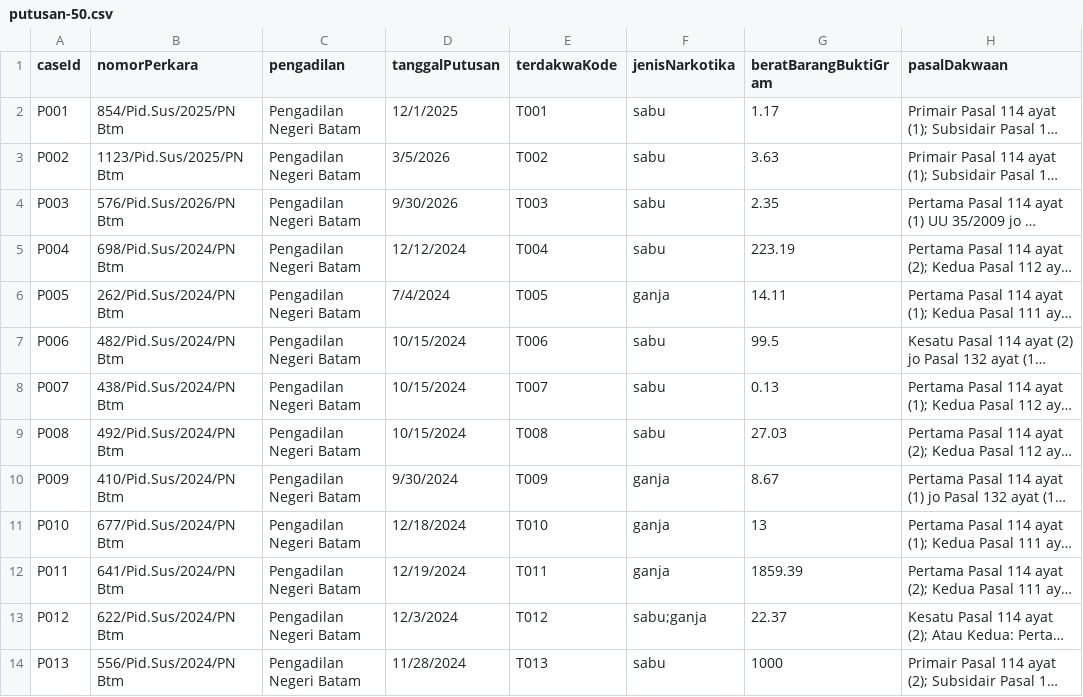
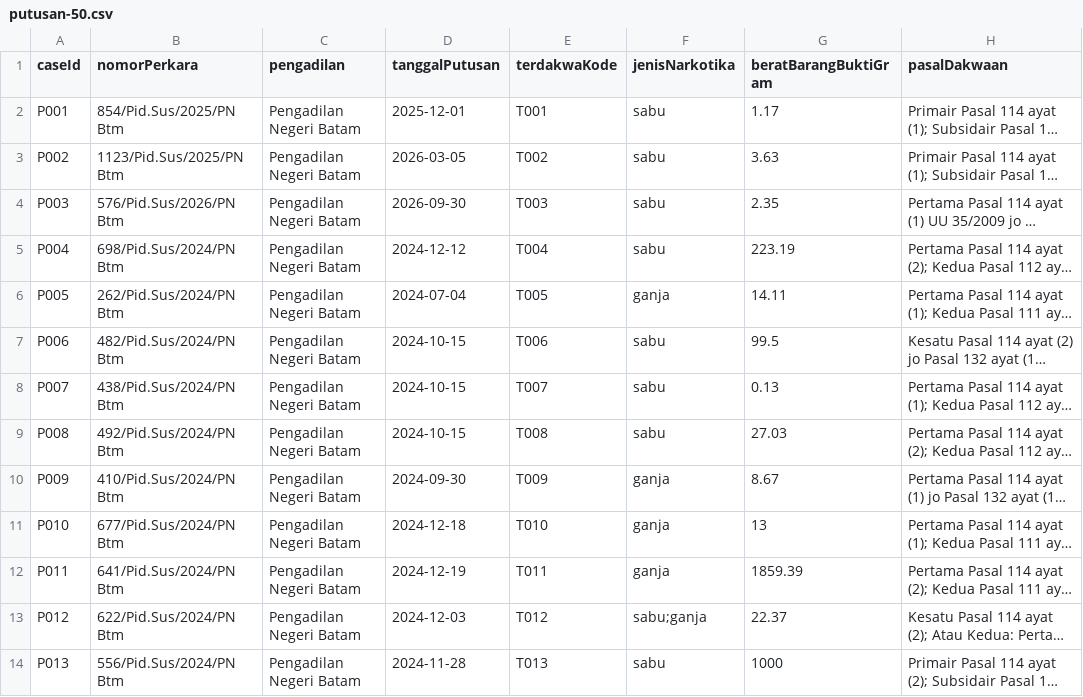
Before and after one commit to AdjieWidodo16/uts-struktur-data-narkotika-kelompok-11, a CSV file: data/putusan-50.csv, drawn as a sheet; only a part is shown; long unchanged cells end in …; the diff covers the shown part only; the diff names each change by its address in the sheet, - before the commit and + after, or states it on an @@ line.

Commit message:
fix(data): ubah format tanggalPutusan ke yyyy-MM-dd sesuai ADR-003

```diff
--- a/data/putusan-50.csv
+++ b/data/putusan-50.csv
-D2 (tanggalPutusan): 12/1/2025
+D2 (tanggalPutusan): 2025-12-01
-D3 (tanggalPutusan): 3/5/2026
+D3 (tanggalPutusan): 2026-03-05
-D4 (tanggalPutusan): 9/30/2026
+D4 (tanggalPutusan): 2026-09-30
-D5 (tanggalPutusan): 12/12/2024
+D5 (tanggalPutusan): 2024-12-12
-D6 (tanggalPutusan): 7/4/2024
+D6 (tanggalPutusan): 2024-07-04
-D7:D9 (tanggalPutusan): 10/15/2024
+D7:D9 (tanggalPutusan): 2024-10-15
-D10 (tanggalPutusan): 9/30/2024
+D10 (tanggalPutusan): 2024-09-30
-D11 (tanggalPutusan): 12/18/2024
+D11 (tanggalPutusan): 2024-12-18
-D12 (tanggalPutusan): 12/19/2024
+D12 (tanggalPutusan): 2024-12-19
-D13 (tanggalPutusan): 12/3/2024
+D13 (tanggalPutusan): 2024-12-03
-D14 (tanggalPutusan): 11/28/2024
+D14 (tanggalPutusan): 2024-11-28
```
Also changed, not shown: 12 edited cells elsewhere in this file.
